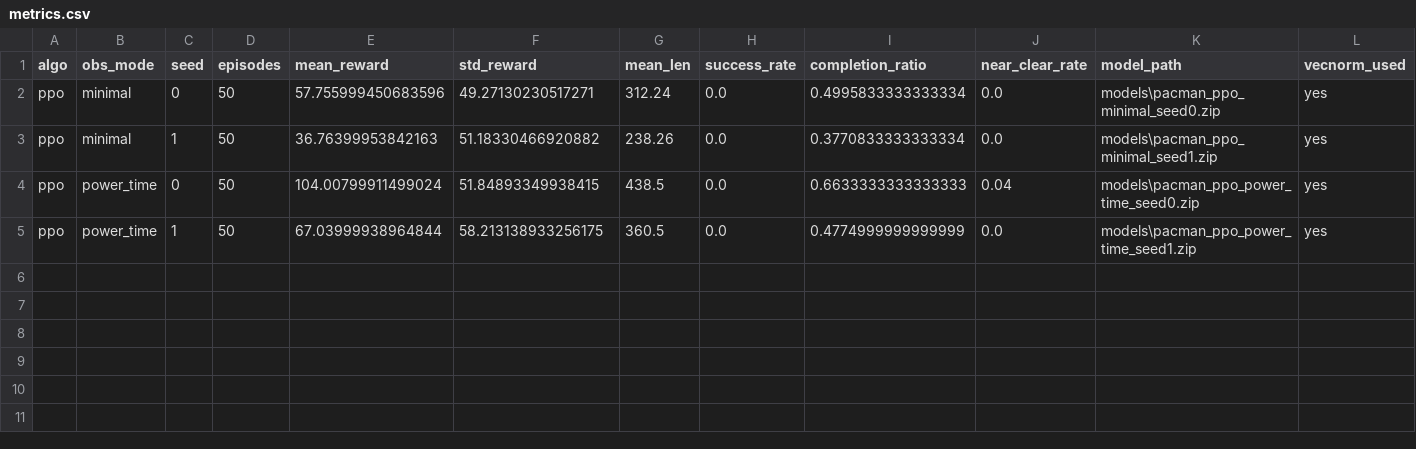
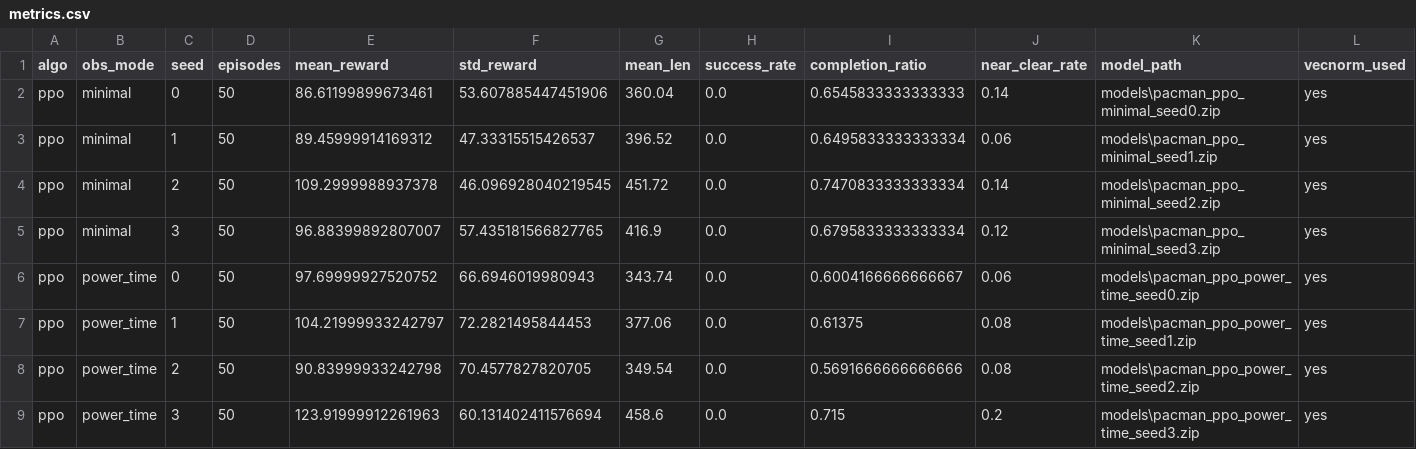
Before and after one commit to AlejandroSuau/tfm-rl-state-complexity, a CSV file: experiments/metrics.csv, drawn as a sheet.

```diff
--- a/experiments/metrics.csv
+++ b/experiments/metrics.csv
@@ -1,5 +1,9 @@
 algo,obs_mode,seed,episodes,mean_reward,std_reward,mean_len,success_rate,completion_ratio,near_clear_rate,model_path,vecnorm_used
-ppo,minimal,0,50,57.755999450683596,49.27130230517271,312.24,0.0,0.4995833333333334,0.0,models\pacman_ppo_minimal_seed0.zip,yes
-ppo,minimal,1,50,36.76399953842163,51.18330466920882,238.26,0.0,0.3770833333333334,0.0,models\pacman_ppo_minimal_seed1.zip,yes
-ppo,power_time,0,50,104.00799911499024,51.84893349938415,438.5,0.0,0.6633333333333333,0.04,models\pacman_ppo_power_time_seed0.zip,yes
-ppo,power_time,1,50,67.03999938964844,58.213138933256175,360.5,0.0,0.4774999999999999,0.0,models\pacman_ppo_power_time_seed1.zip,yes
+ppo,minimal,0,50,86.61199899673461,53.607885447451906,360.04,0.0,0.6545833333333333,0.14,models\pacman_ppo_minimal_seed0.zip,yes
+ppo,minimal,1,50,89.45999914169312,47.33315515426537,396.52,0.0,0.6495833333333334,0.06,models\pacman_ppo_minimal_seed1.zip,yes
+ppo,minimal,2,50,109.2999988937378,46.096928040219545,451.72,0.0,0.7470833333333334,0.14,models\pacman_ppo_minimal_seed2.zip,yes
+ppo,minimal,3,50,96.88399892807007,57.435181566827765,416.9,0.0,0.6795833333333334,0.12,models\pacman_ppo_minimal_seed3.zip,yes
+ppo,power_time,0,50,97.69999927520752,66.6946019980943,343.74,0.0,0.6004166666666667,0.06,models\pacman_ppo_power_time_seed0.zip,yes
+ppo,power_time,1,50,104.21999933242797,72.2821495844453,377.06,0.0,0.61375,0.08,models\pacman_ppo_power_time_seed1.zip,yes
+ppo,power_time,2,50,90.83999933242798,70.4577827820705,349.54,0.0,0.5691666666666666,0.08,models\pacman_ppo_power_time_seed2.zip,yes
+ppo,power_time,3,50,123.91999912261963,60.131402411576694,458.6,0.0,0.715,0.2,models\pacman_ppo_power_time_seed3.zip,yes
```
Also changed, not shown: experiments/run_index.csv, 36 other files.
